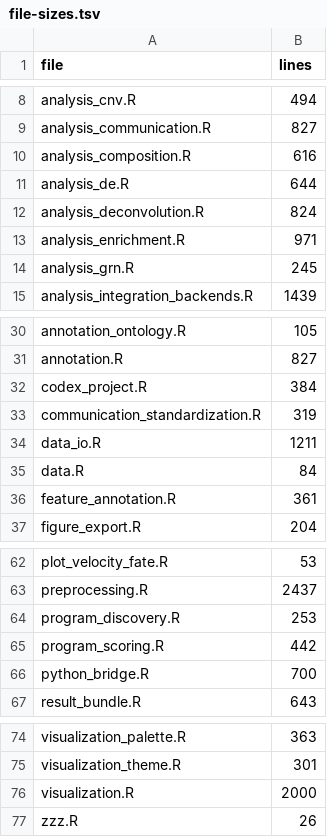
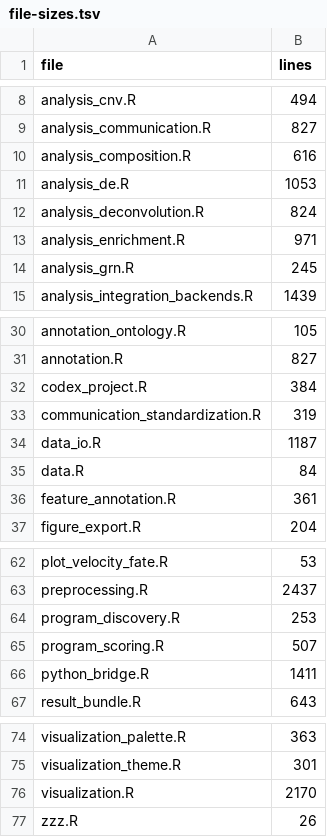
Before and after one commit to zerostwo/shennong, a TSV file: inst/architecture/file-sizes.tsv, drawn as a sheet; only a part is shown, gaps mark what is left out.

Commit message:
fix(reliability)!: repair analysis, import, plotting and conformance contracts (#41)
BREAKING CHANGE: AnnData imports require the complete cell set; Python artifacts require a fresh ID instead of silently overwriting earlier outputs.

```diff
--- a/inst/architecture/file-sizes.tsv
+++ b/inst/architecture/file-sizes.tsv
@@ -10,3 +10,3 @@ analysis_communication.R	827
 analysis_composition.R	616
-analysis_de.R	644
+analysis_de.R	1053
 analysis_deconvolution.R	824
@@ -33,3 +33,3 @@ codex_project.R	384
 communication_standardization.R	319
-data_io.R	1211
+data_io.R	1187
 data.R	84
@@ -64,4 +64,4 @@ preprocessing.R	2437
 program_discovery.R	253
-program_scoring.R	442
-python_bridge.R	700
+program_scoring.R	507
+python_bridge.R	1411
 result_bundle.R	643
@@ -75,3 +75,3 @@ visualization_palette.R	363
 visualization_theme.R	301
-visualization.R	2000
+visualization.R	2170
 zzz.R	26
```
Also changed, not shown: 28 other files.
